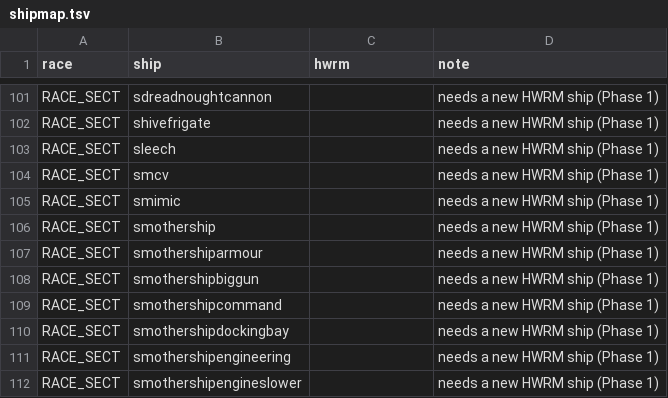
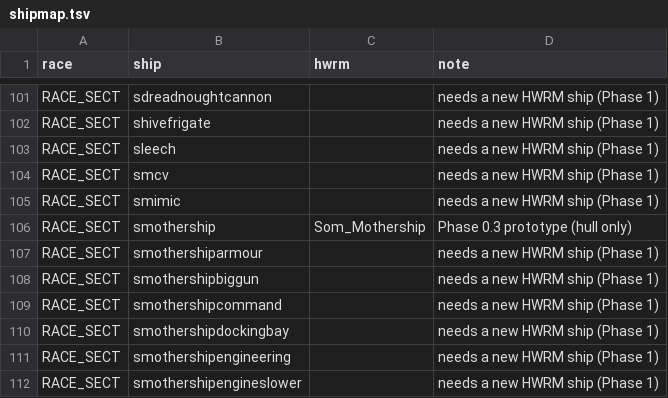
Before and after one commit to Ratchex/Cataclysm-Campaign-Remastered, a TSV file: tools/shipmap.tsv, drawn as a sheet; only a part is shown, gaps mark what is left out.

```diff
--- a/tools/shipmap.tsv
+++ b/tools/shipmap.tsv
@@ -105,3 +105,3 @@ RACE_SECT	smcv		needs a new HWRM ship (Phase 1)
 RACE_SECT	smimic		needs a new HWRM ship (Phase 1)
-RACE_SECT	smothership		needs a new HWRM ship (Phase 1)
+RACE_SECT	smothership	Som_Mothership	Phase 0.3 prototype (hull only)
 RACE_SECT	smothershiparmour		needs a new HWRM ship (Phase 1)
```
Also changed, not shown: 10 other files.
